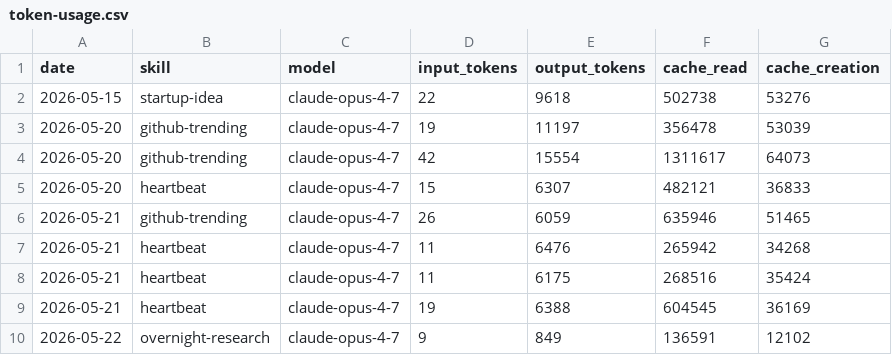
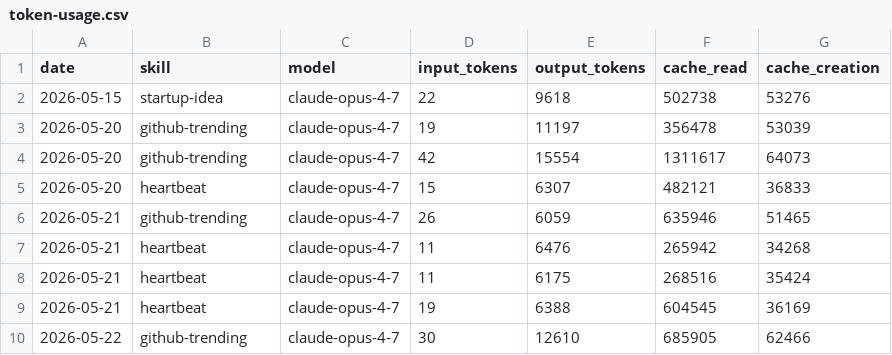
Before and after one commit to Da6hkin/aeon, a CSV file: memory/token-usage.csv, drawn as a sheet.

Commit message:
chore(github-trending): auto-commit 2026-05-22

```diff
--- a/memory/token-usage.csv
+++ b/memory/token-usage.csv
@@ -9,2 +9,2 @@ date,skill,model,input_tokens,output_tokens,cache_read,cache_creation
 2026-05-21,heartbeat,claude-opus-4-7,19,6388,604545,36169
-2026-05-22,overnight-research,claude-opus-4-7,9,849,136591,12102
+2026-05-22,github-trending,claude-opus-4-7,30,12610,685905,62466
```
Also changed, not shown: 3 other files.
